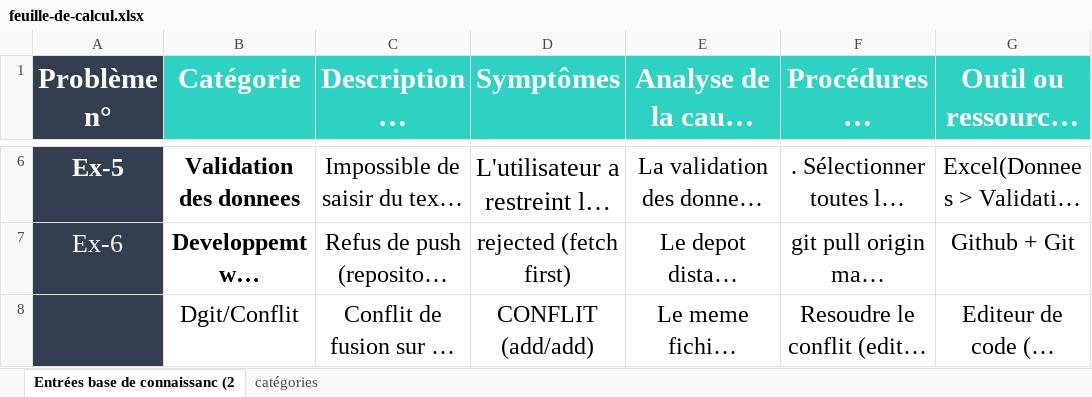
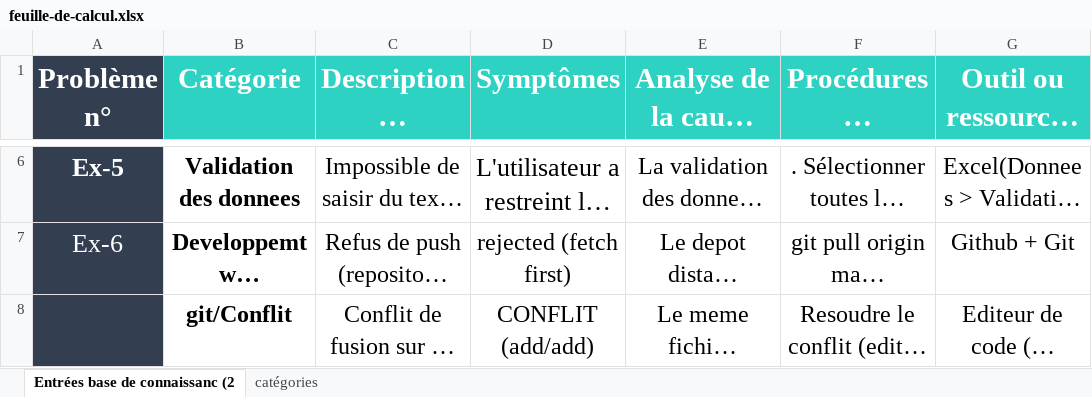
Before and after one commit to Binetuuu/Portfolio_Binetou, an Excel workbook: feuille-de-calcul.xlsx, sheet Entrées base de connaissanc (2, drawn as a sheet; only a part is shown, gaps mark what is left out; long unchanged cells end in …; values as stored, in another font and other column widths than the file's, no borders; the diff names each change by its address in the sheet, - before the commit and + after, or states it on an @@ line.

```diff
--- a/feuille-de-calcul.xlsx (sheet Entrées base de connaissanc (2)
+++ b/feuille-de-calcul.xlsx (sheet Entrées base de connaissanc (2)
-B8 (Catégorie): Dgit/Conflit
+B8 (Catégorie): git/Conflit
-B8 bold: off
+B8 bold: on
```
